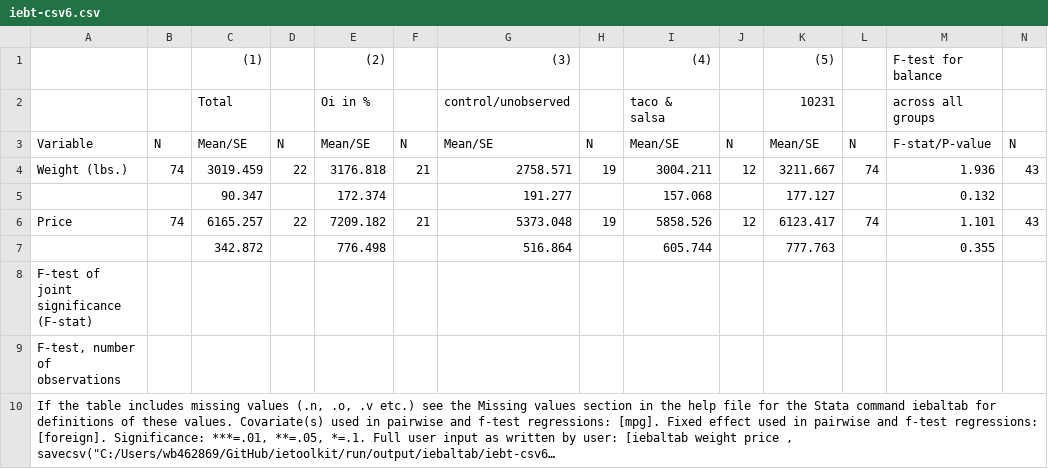
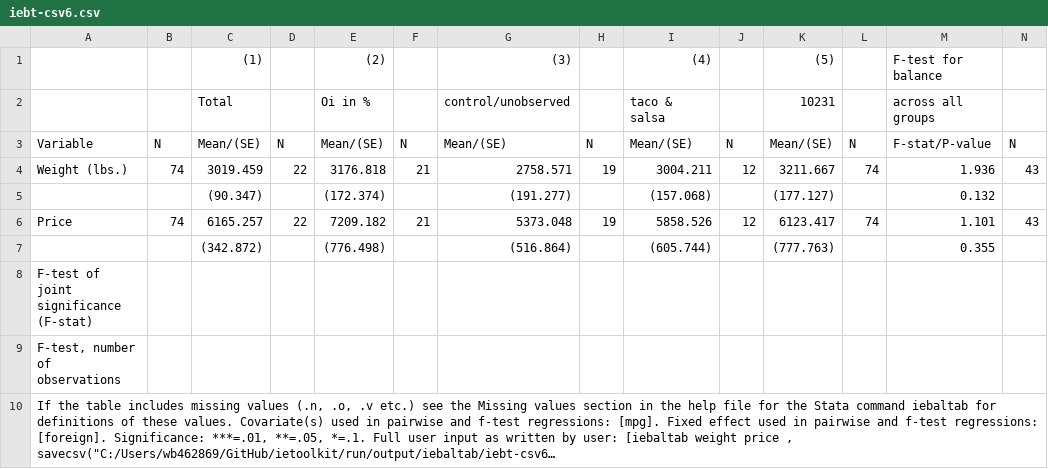
Before and after one commit to worldbank/ietoolkit, a CSV file: run/output/iebaltab/iebt-csv6.csv, drawn as a sheet; only a part is shown; long unchanged cells end in …; removed rows and columns are numbered as before the commit, all else as after; rows hold the shown columns only; the diff names each change by its address in the sheet, - before the commit and + after, or states it on an @@ line.

Commit message:
iebaltab : () around var and trim to avoid "(      ####.##)"

```diff
--- a/run/output/iebaltab/iebt-csv6.csv
+++ b/run/output/iebaltab/iebt-csv6.csv
-C3: Mean/SE
+C3: Mean/(SE)
-E3: Mean/SE
+E3: Mean/(SE)
-G3: Mean/SE
+G3: Mean/(SE)
-I3: Mean/SE
+I3: Mean/(SE)
-K3: Mean/SE
+K3: Mean/(SE)
-row 5:  |  | 90.347 |  | 172.374 |  | 191.277 |  | 157.068 |  | 177.127 |  | 0.132
+row 5:  |  | (90.347) |  | (172.374) |  | (191.277) |  | (157.068) |  | (177.127) |  | 0.132
-row 7:  |  | 342.872 |  | 776.498 |  | 516.864 |  | 605.744 |  | 777.763 |  | 0.355
+row 7:  |  | (342.872) |  | (776.498) |  | (516.864) |  | (605.744) |  | (777.763) |  | 0.355
```
Also changed, not shown: run/output/iebaltab/iebt-csv1.csv, run/output/iebaltab/iebt-csv10.csv, 36 other files.
